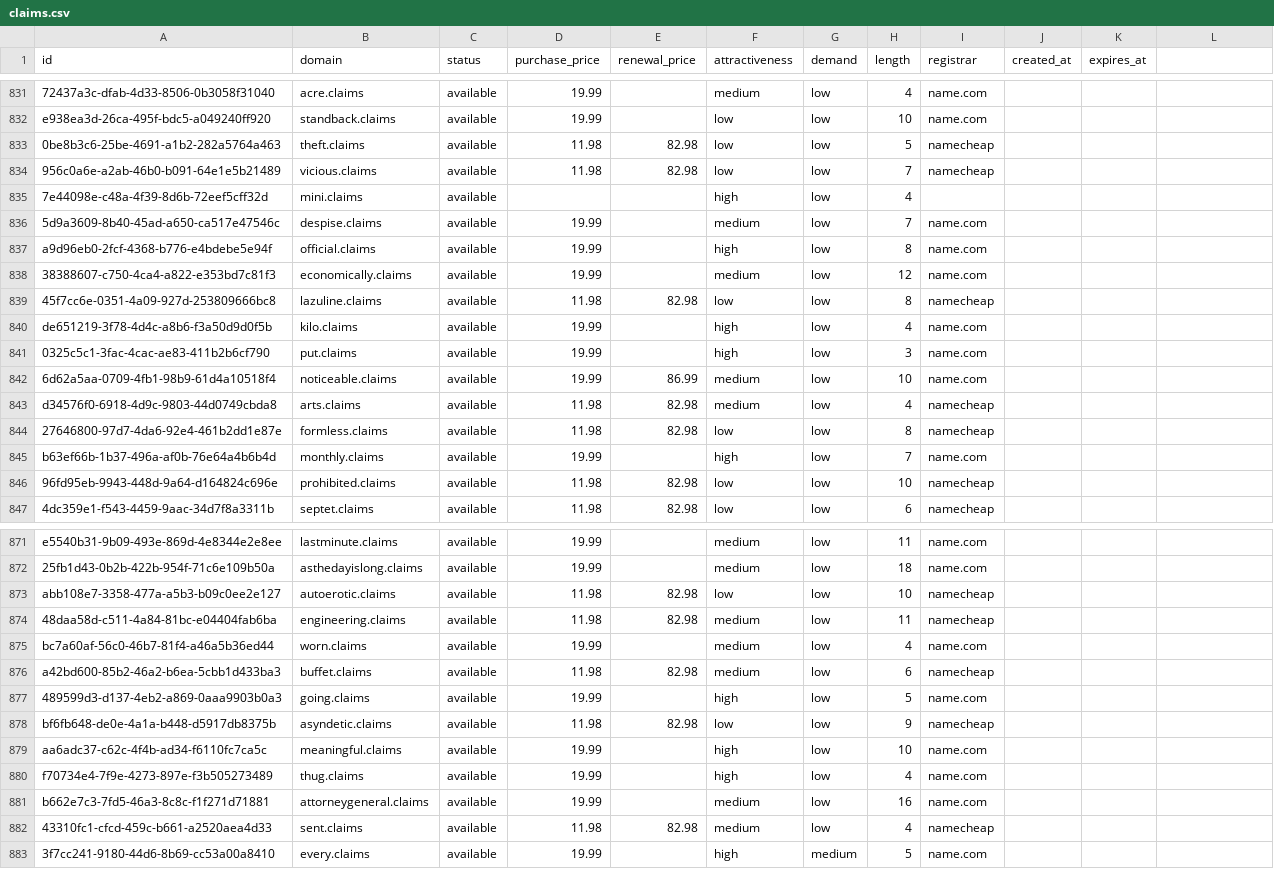
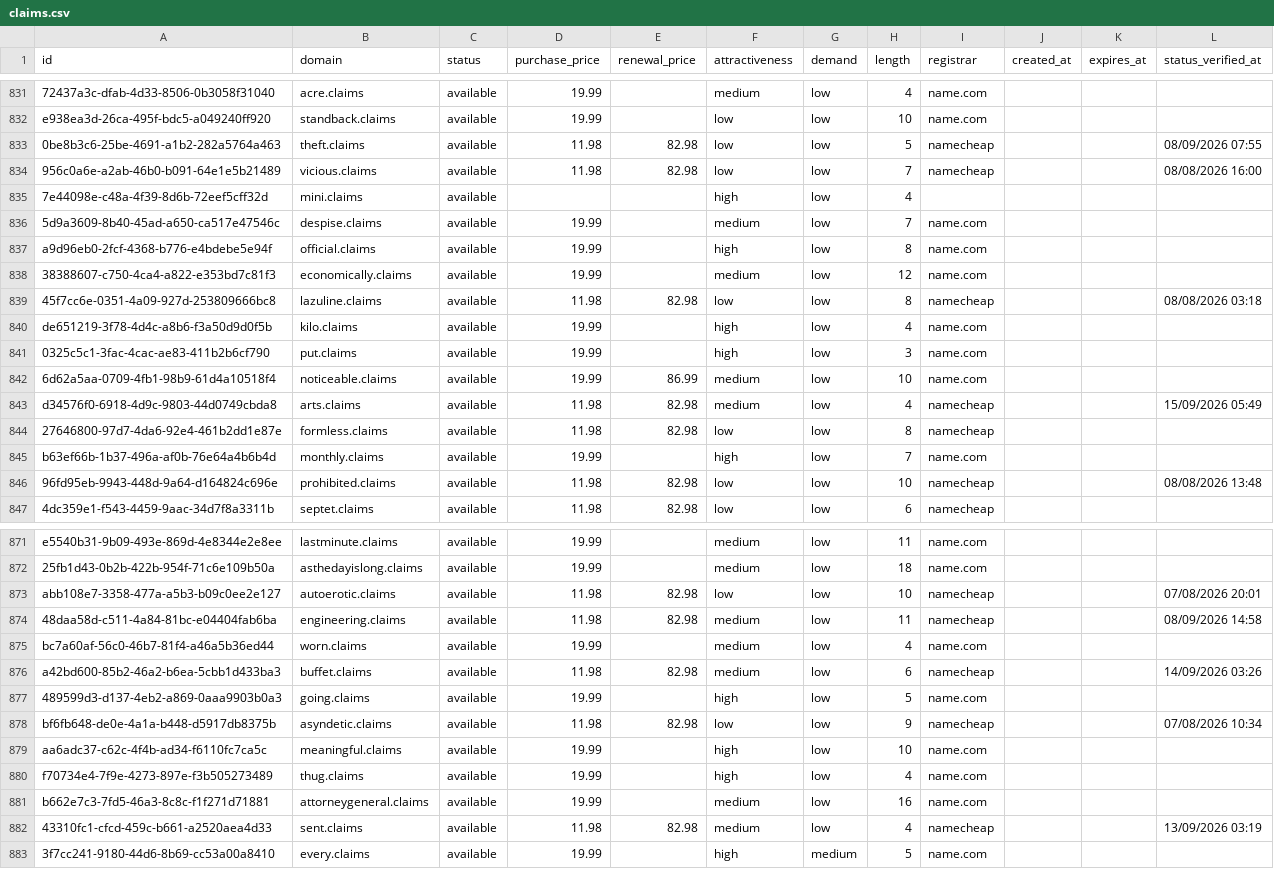
Before and after one commit to UniqueDomains/claims-oneword-domains, a CSV file: claims.csv, drawn as a sheet; only a part is shown, gaps mark what is left out; the diff covers the shown part only.

```diff
--- a/claims.csv
+++ b/claims.csv
@@ -1 +1 @@
-id,domain,status,purchase_price,renewal_price,attractiveness,demand,length,registrar,created_at,expires_at
+id,domain,status,purchase_price,renewal_price,attractiveness,demand,length,registrar,created_at,expires_at,status_verified_at
@@ -833,2 +833,2 @@ e938ea3d-26ca-495f-bdc5-a049240ff920,standback.claims,available,19.99,,low,low,1
-0be8b3c6-25be-4691-a1b2-282a5764a463,theft.claims,available,11.98,82.98,low,low,5,namecheap,,
-956c0a6e-a2ab-46b0-b091-64e1e5b21489,vicious.claims,available,11.98,82.98,low,low,7,namecheap,,
+0be8b3c6-25be-4691-a1b2-282a5764a463,theft.claims,available,11.98,82.98,low,low,5,namecheap,,,08/09/2026 07:55
+956c0a6e-a2ab-46b0-b091-64e1e5b21489,vicious.claims,available,11.98,82.98,low,low,7,namecheap,,,08/08/2026 16:00
@@ -839 +839 @@ a9d96eb0-2fcf-4368-b776-e4bdebe5e94f,official.claims,available,19.99,,high,low,8
-45f7cc6e-0351-4a09-927d-253809666bc8,lazuline.claims,available,11.98,82.98,low,low,8,namecheap,,
+45f7cc6e-0351-4a09-927d-253809666bc8,lazuline.claims,available,11.98,82.98,low,low,8,namecheap,,,08/08/2026 03:18
@@ -843 +843 @@ de651219-3f78-4d4c-a8b6-f3a50d9d0f5b,kilo.claims,available,19.99,,high,low,4,nam
-d34576f0-6918-4d9c-9803-44d0749cbda8,arts.claims,available,11.98,82.98,medium,low,4,namecheap,,
+d34576f0-6918-4d9c-9803-44d0749cbda8,arts.claims,available,11.98,82.98,medium,low,4,namecheap,,,15/09/2026 05:49
@@ -846 +846 @@ b63ef66b-1b37-496a-af0b-76e64a4b6b4d,monthly.claims,available,19.99,,high,low,7,
-96fd95eb-9943-448d-9a64-d164824c696e,prohibited.claims,available,11.98,82.98,low,low,10,namecheap,,
+96fd95eb-9943-448d-9a64-d164824c696e,prohibited.claims,available,11.98,82.98,low,low,10,namecheap,,,08/08/2026 13:48
@@ -873,2 +873,2 @@ e5540b31-9b09-493e-869d-4e8344e2e8ee,lastminute.claims,available,19.99,,medium,l
-abb108e7-3358-477a-a5b3-b09c0ee2e127,autoerotic.claims,available,11.98,82.98,low,low,10,namecheap,,
-48daa58d-c511-4a84-81bc-e04404fab6ba,engineering.claims,available,11.98,82.98,medium,low,11,namecheap,,
+abb108e7-3358-477a-a5b3-b09c0ee2e127,autoerotic.claims,available,11.98,82.98,low,low,10,namecheap,,,07/08/2026 20:01
+48daa58d-c511-4a84-81bc-e04404fab6ba,engineering.claims,available,11.98,82.98,medium,low,11,namecheap,,,08/09/2026 14:58
@@ -876 +876 @@ bc7a60af-56c0-46b7-81f4-a46a5b36ed44,worn.claims,available,19.99,,medium,low,4,n
-a42bd600-85b2-46a2-b6ea-5cbb1d433ba3,buffet.claims,available,11.98,82.98,medium,low,6,namecheap,,
+a42bd600-85b2-46a2-b6ea-5cbb1d433ba3,buffet.claims,available,11.98,82.98,medium,low,6,namecheap,,,14/09/2026 03:26
@@ -878 +878 @@ a42bd600-85b2-46a2-b6ea-5cbb1d433ba3,buffet.claims,available,11.98,82.98,medium,
-bf6fb648-de0e-4a1a-b448-d5917db8375b,asyndetic.claims,available,11.98,82.98,low,low,9,namecheap,,
+bf6fb648-de0e-4a1a-b448-d5917db8375b,asyndetic.claims,available,11.98,82.98,low,low,9,namecheap,,,07/08/2026 10:34
@@ -882 +882 @@ b662e7c3-7fd5-46a3-8c8c-f1f271d71881,attorneygeneral.claims,available,19.99,,med
-43310fc1-cfcd-459c-b661-a2520aea4d33,sent.claims,available,11.98,82.98,medium,low,4,namecheap,,
+43310fc1-cfcd-459c-b661-a2520aea4d33,sent.claims,available,11.98,82.98,medium,low,4,namecheap,,,13/09/2026 03:19
```
Also changed, not shown: 110 edited cells elsewhere in this file, 6 other files.
